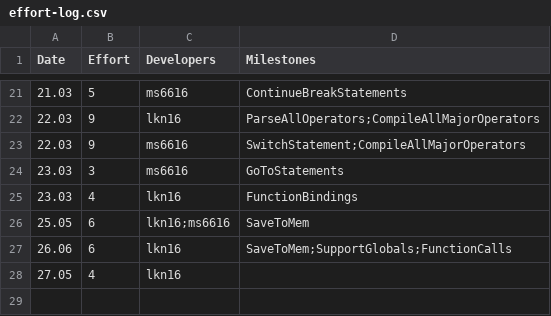
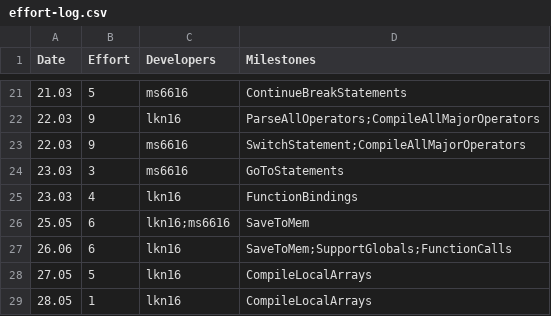
Before and after one commit to kyczawon/c-compiler, a CSV file: management/effort-log.csv, drawn as a sheet; only a part is shown, gaps mark what is left out.

```diff
--- a/management/effort-log.csv
+++ b/management/effort-log.csv
@@ -27,2 +27,3 @@ Date,Effort,Developers,Milestones
 26.06,6,lkn16,SaveToMem;SupportGlobals;FunctionCalls
-27.05,4,lkn16,
+27.05,5,lkn16,CompileLocalArrays
+28.05,1,lkn16,CompileLocalArrays
```
Also changed, not shown: management/milestones.csv.
